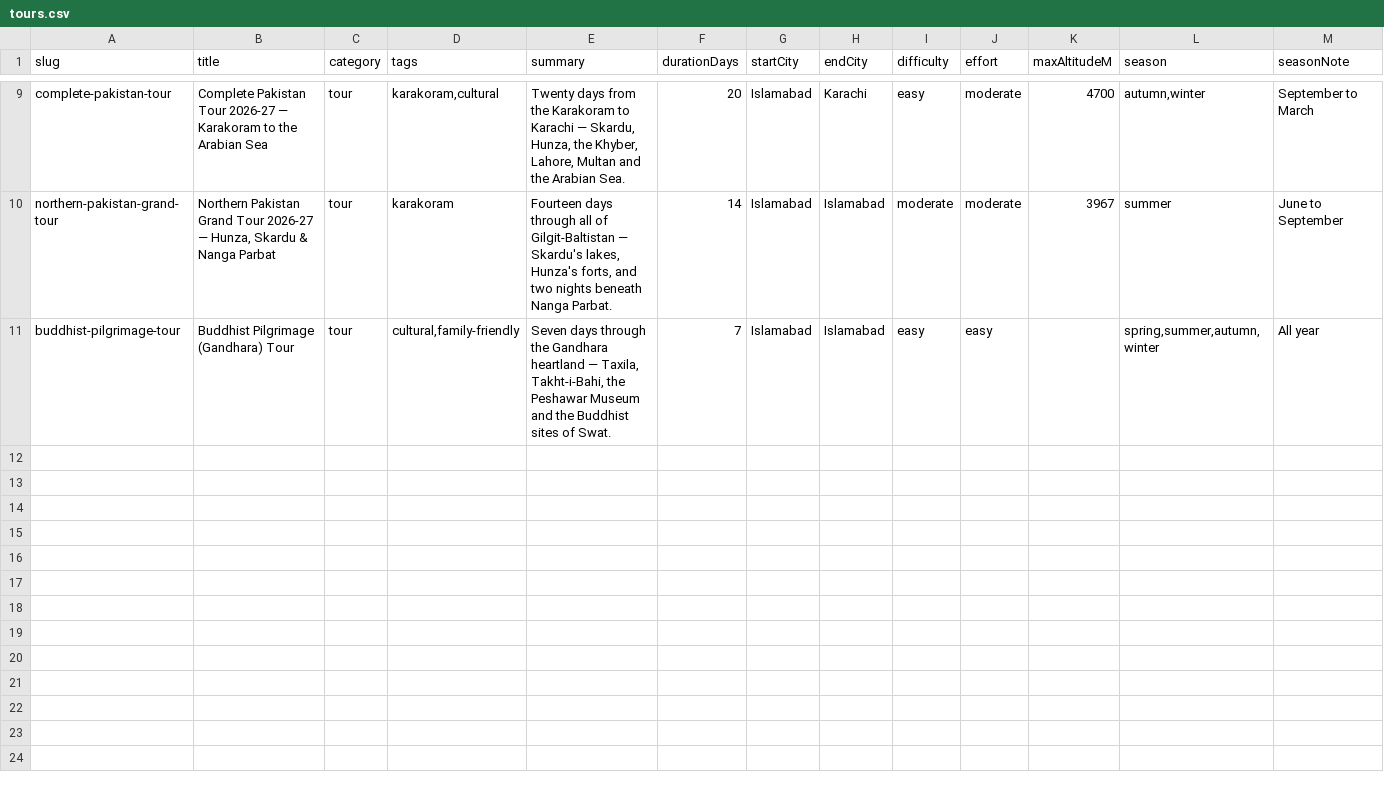
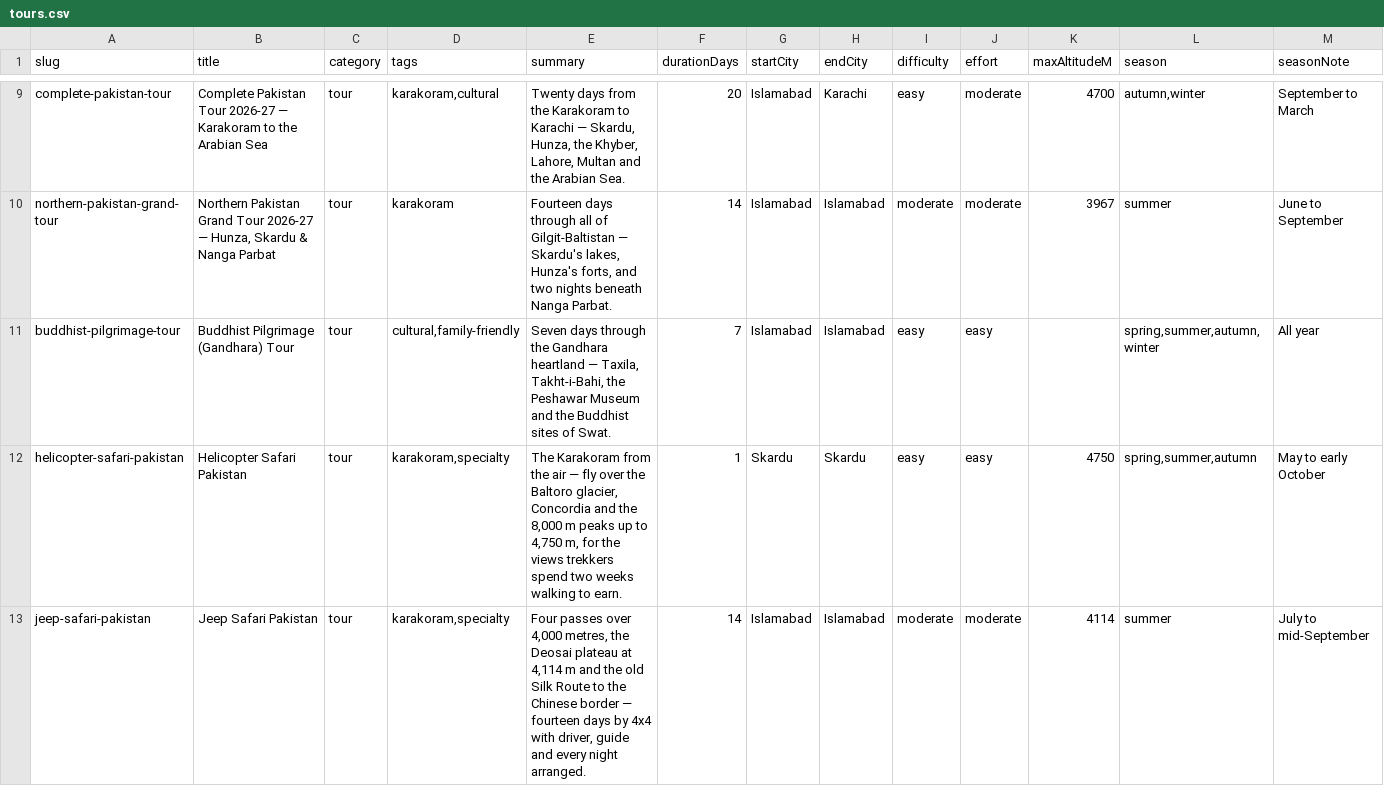
Before and after one commit to Ghaznfar/peakadvtours, a CSV file: content/tours.csv, drawn as a sheet; only a part is shown, gaps mark what is left out; rows hold the shown columns only; the diff names each change by its address in the sheet, - before the commit and + after, or states it on an @@ line.

Commit message:
update the tours main page

```diff
--- a/content/tours.csv
+++ b/content/tours.csv
+row 12: helicopter-safari-pakistan | Helicopter Safari Pakistan | tour | karakoram,specialty | The Karakoram from the air — fly over the Baltoro glacier, Concordia and the 8,000 m peaks up to 4,750 m, for the views trekkers spend two weeks walking to earn. | 1 | Skardu | Skardu | easy | easy | 4750 | spring,summer,autumn | May to early October
+row 13: jeep-safari-pakistan | Jeep Safari Pakistan | tour | karakoram,specialty | Four passes over 4,000 metres, the Deosai plateau at 4,114 m and the old Silk Route to the Chinese border — fourteen days by 4x4 with driver, guide and every night arranged. | 14 | Islamabad | Islamabad | moderate | moderate | 4114 | summer | July to mid-September
```
Also changed, not shown: 8 other files.
